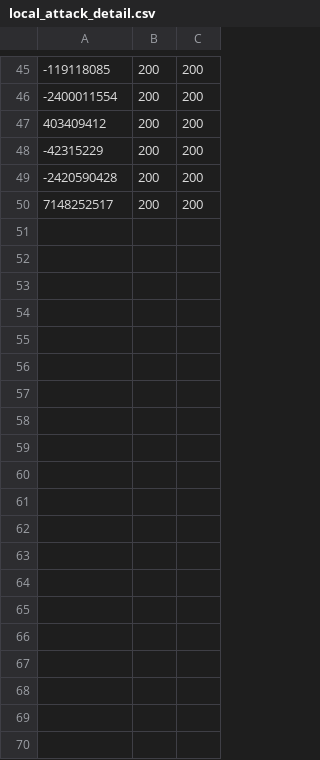
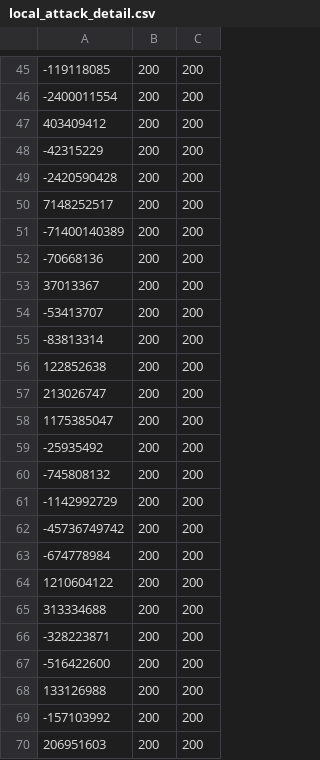
Before and after one commit to jefc1111/laravel-user-enumeration-demo, a CSV file: completed_results/sequential/randomised/500250/local_attack_detail.csv, drawn as a sheet; only a part is shown, gaps mark what is left out.

Commit message:
Results

```diff
--- a/completed_results/sequential/randomised/500250/local_attack_detail.csv
+++ b/completed_results/sequential/randomised/500250/local_attack_detail.csv
@@ -50 +50,21 @@
 7148252517,200,200
+-71400140389,200,200
+-70668136,200,200
+37013367,200,200
+-53413707,200,200
+-83813314,200,200
+122852638,200,200
+213026747,200,200
+1175385047,200,200
+-25935492,200,200
+-745808132,200,200
+-1142992729,200,200
+-45736749742,200,200
+-674778984,200,200
+1210604122,200,200
+313334688,200,200
+-328223871,200,200
+-516422600,200,200
+133126988,200,200
+-157103992,200,200
+206951603,200,200
```
Also changed, not shown: results/local_attack_detail.csv, 3 other files.
